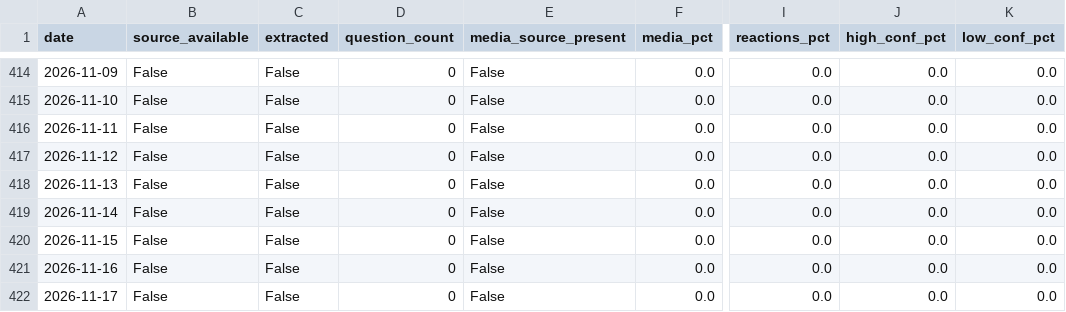
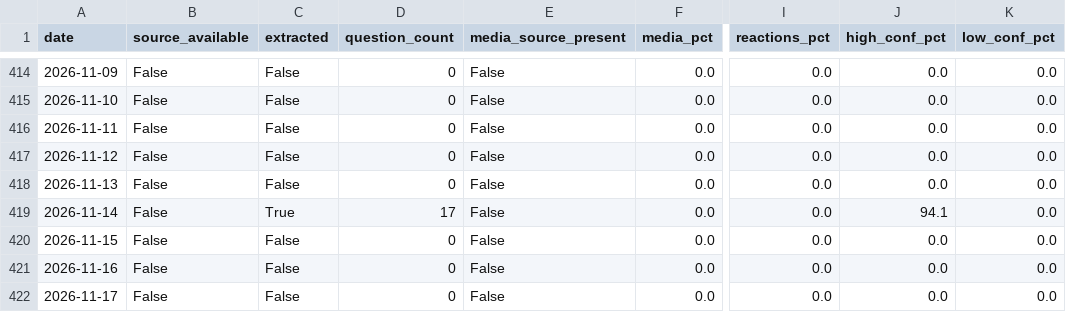
Before and after one commit to Saumay/kvizzing_questions_visualizer, a CSV file: v2/backlog_tracking.csv, drawn as a sheet; only a part is shown, gaps mark what is left out; the diff names each change by its address in the sheet, - before the commit and + after, or states it on an @@ line.

```diff
--- a/v2/backlog_tracking.csv
+++ b/v2/backlog_tracking.csv
-C419 (extracted): False
+C419 (extracted): True
-D419 (question_count): 0
+D419 (question_count): 17
-J419 (high_conf_pct): 0.0
+J419 (high_conf_pct): 94.1
```
Also changed, not shown: v2/deck_tracking.csv, v2/session_backlog.csv, 19 other files.
